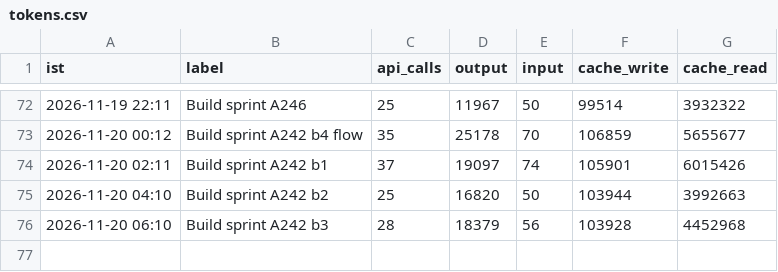
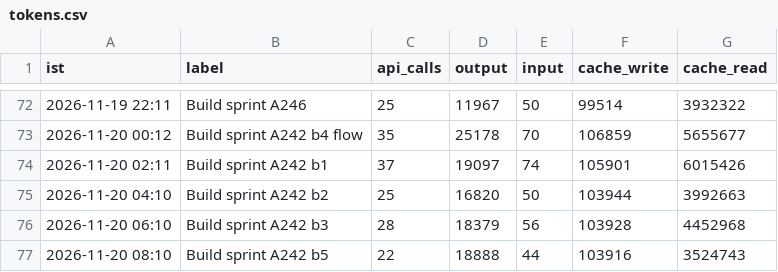
Before and after one commit to Akhilkanigicharla/kalpa-labs, a CSV file: 00-hq/log/tokens.csv, drawn as a sheet; only a part is shown, gaps mark what is left out.

```diff
--- a/00-hq/log/tokens.csv
+++ b/00-hq/log/tokens.csv
@@ -76 +76,2 @@ ist,label,api_calls,output,input,cache_write,cache_read
 2026-11-20 06:10,Build sprint A242 b3,28,18379,56,103928,4452968
+2026-11-20 08:10,Build sprint A242 b5,22,18888,44,103916,3524743
```
Also changed, not shown: 9 other files.
